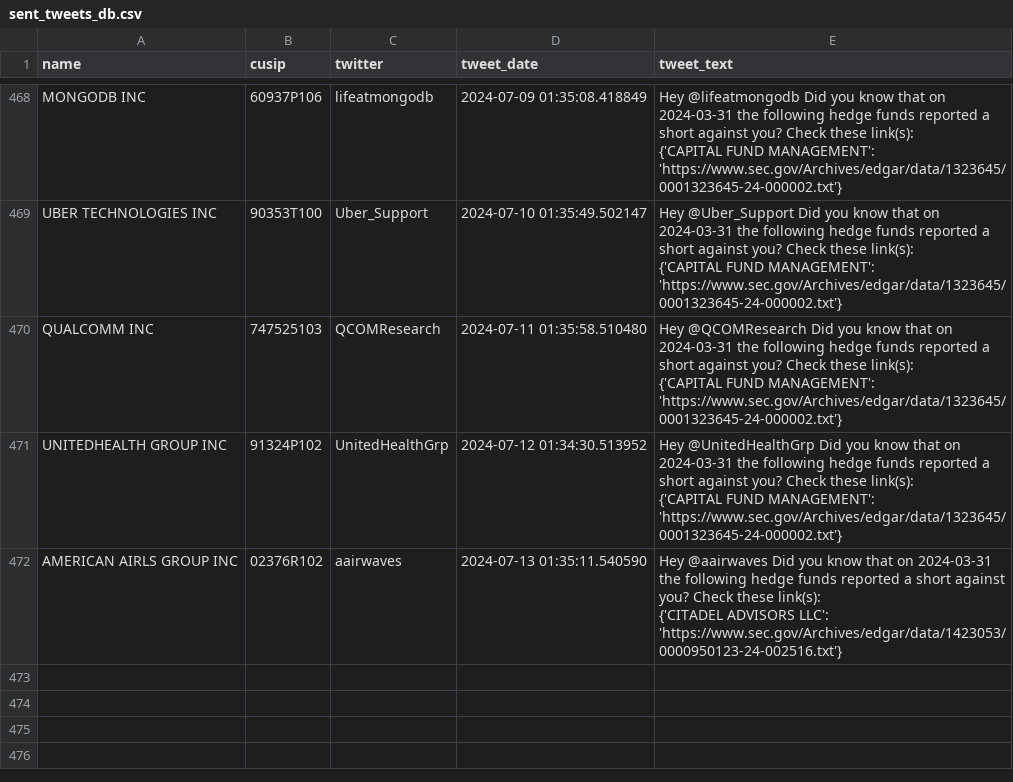
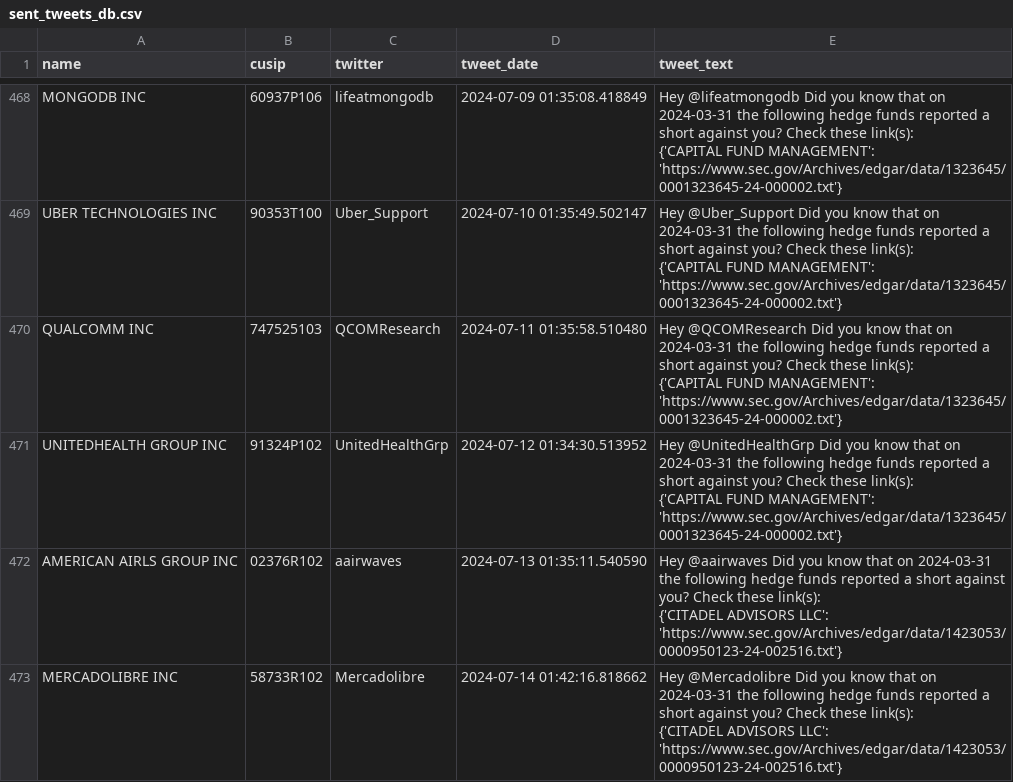
Before and after one commit to whs2k/stockFries_gha, a CSV file: sent_tweets_db.csv, drawn as a sheet; only a part is shown, gaps mark what is left out.

```diff
--- a/sent_tweets_db.csv
+++ b/sent_tweets_db.csv
@@ -1757 +1757,4 @@ AMERICAN AIRLS GROUP INC,02376R102,aairwaves,2024-07-13 01:35:11.540590,"Hey @aa
     {'CITADEL ADVISORS LLC': 'https://www.sec.gov/Archives/edgar/data/1423053/0000950123-24-002516.txt'}"
+MERCADOLIBRE INC,58733R102,Mercadolibre,2024-07-14 01:42:16.818662,"Hey @Mercadolibre Did you know that on 2024-03-31 the following hedge funds reported a short against you? Check these link(s):
+
+    {'CITADEL ADVISORS LLC': 'https://www.sec.gov/Archives/edgar/data/1423053/0000950123-24-002516.txt'}"
```
Also changed, not shown: 3 other files.
